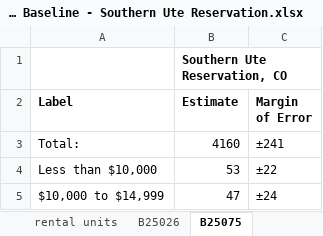
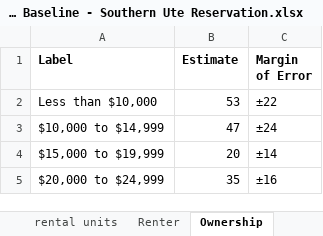
Before and after one commit to DOH-ART/Affordable-Housing-Baseline-Reference, an Excel workbook: Example Baseline - Southern Ute Reservation.xlsx, sheet Ownership, drawn as a sheet; only a part is shown; the shorter side is filled out with more unchanged rows; values as stored, in another font and other column widths than the file's, no borders; the diff names each change by its address in the sheet, - before the commit and + after, or states it on an @@ line.

```diff
--- a/Example Baseline - Southern Ute Reservation.xlsx (sheet Ownership)
+++ b/Example Baseline - Southern Ute Reservation.xlsx (sheet Ownership)
-sheet tab: B25026
+sheet tab: Renter
-sheet tab: B25075
+sheet tab: Ownership
-row 1:  | Southern Ute Reservation, CO
-row 3: Total: | 4160 | ±241
```
Also changed, not shown: sheet Renter, 2 other files.
